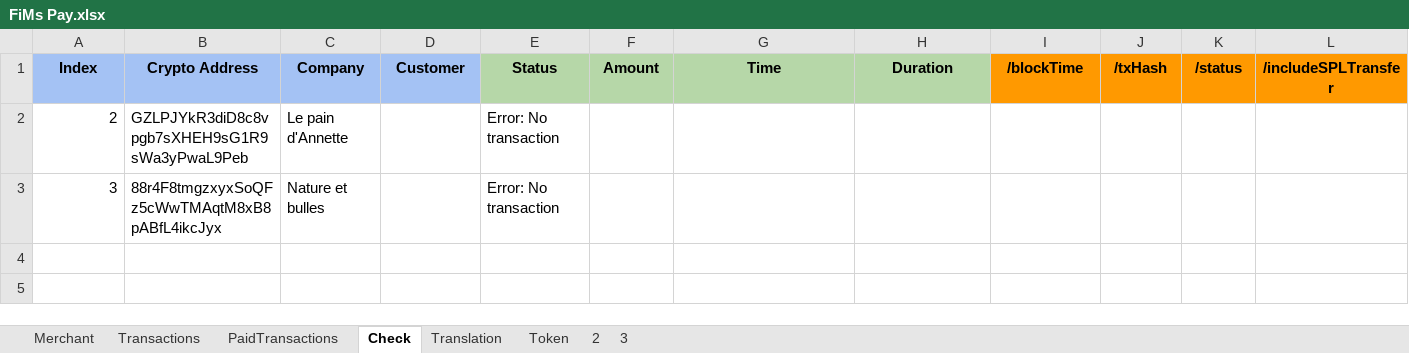
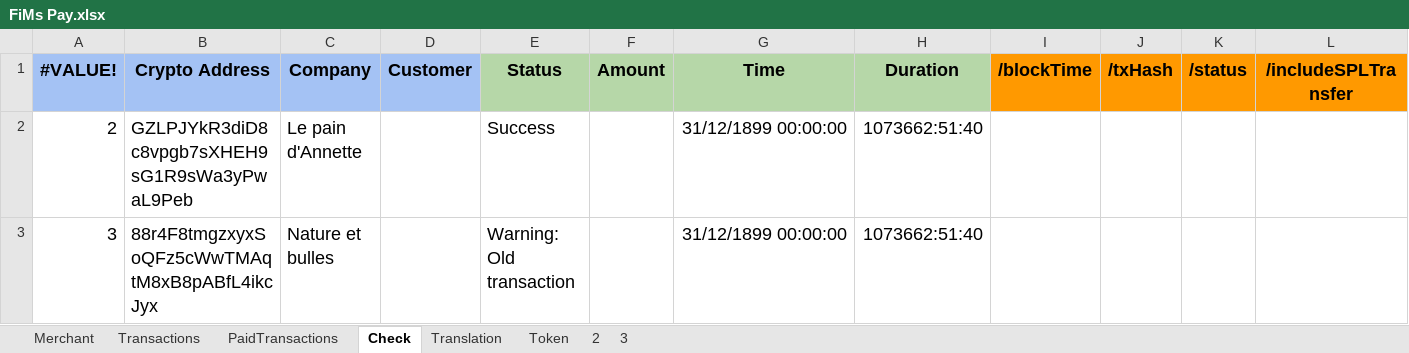
Before and after one commit to flodef/FiMs, an Excel workbook: Data/FiMs Pay.xlsx, sheet Check, drawn as a sheet; only a part is shown; values as stored, in another font and other column widths than the file's, no borders; charts and pictures not drawn; the diff covers the shown part only; the diff names each change by its address in the sheet, - before the commit and + after, or states it on an @@ line.

Commit message:
PAY: Timer should be 30 sec before aborting PAY: 3 retry when old transaction found PAY: Don't display tooltip on button if mobile

```diff
--- a/Data/FiMs Pay.xlsx (sheet Check)
+++ b/Data/FiMs Pay.xlsx (sheet Check)
-A1: Index
+A1: #VALUE!
@@ A1:L1 text size: larger @@
@@ A2:C3 text size: larger @@
-E2 (Status): Error: No transaction
+E2 (Status): Success
@@ E2:E3 text size: larger @@
-G2:G3 (Time): (empty)
+G2:G3 (Time): 31/12/1899 00:00:00
-H2:H3 (Duration): (empty)
+H2:H3 (Duration): 1073662:51:40
-E3 (Status): Error: No transaction
+E3 (Status): Warning: Old transaction
```
Also changed, not shown: cell formats elsewhere in this sheet, sheet 2, sheet 3, sheet PaidTransactions, sheet Translation, sheet Token, sheet Transactions, formulas that keep their value, 3 other files.
